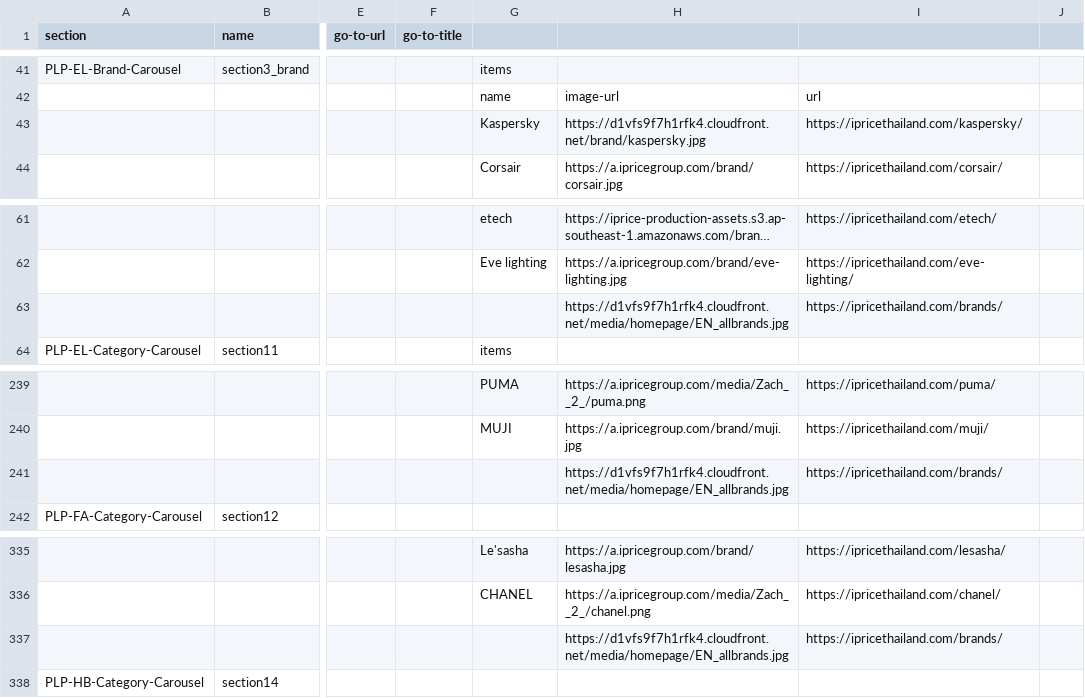
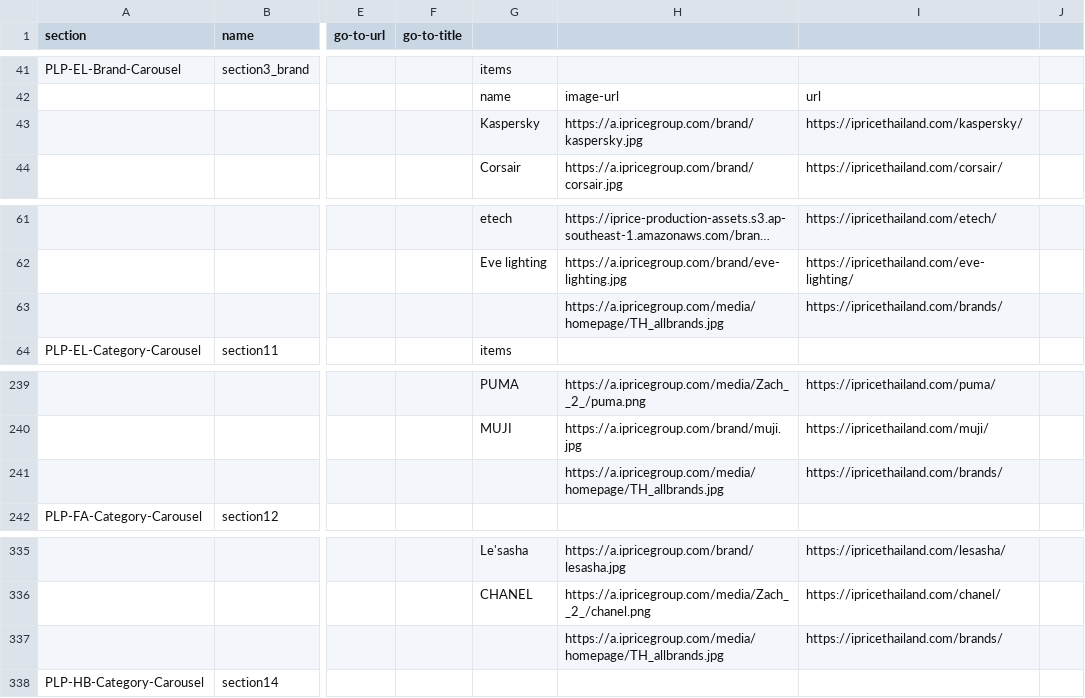
Before and after one commit to buihoanghai/toys, a CSV file: parse-csv/data/homepage/Homepage - TH1.csv, drawn as a sheet; only a part is shown, gaps mark what is left out; long unchanged cells end in …; the diff names each change by its address in the sheet, - before the commit and + after, or states it on an @@ line.

```diff
--- a/parse-csv/data/homepage/Homepage - TH1.csv
+++ b/parse-csv/data/homepage/Homepage - TH1.csv
-H43: https://d1vfs9f7h1rfk4.cloudfront.net/brand/kaspersky.jpg
+H43: https://a.ipricegroup.com/brand/kaspersky.jpg
-H63: https://d1vfs9f7h1rfk4.cloudfront.net/media/homepage/EN_allbrands.jpg
+H63: https://a.ipricegroup.com/media/homepage/TH_allbrands.jpg
-H241: https://d1vfs9f7h1rfk4.cloudfront.net/media/homepage/EN_allbrands.jpg
+H241: https://a.ipricegroup.com/media/homepage/TH_allbrands.jpg
-H337: https://d1vfs9f7h1rfk4.cloudfront.net/media/homepage/EN_allbrands.jpg
+H337: https://a.ipricegroup.com/media/homepage/TH_allbrands.jpg
```
Also changed, not shown: parse-csv/data/homepage/Homepage - HK1.csv, parse-csv/data/homepage/Homepage - ID1.csv, 13 other files.
